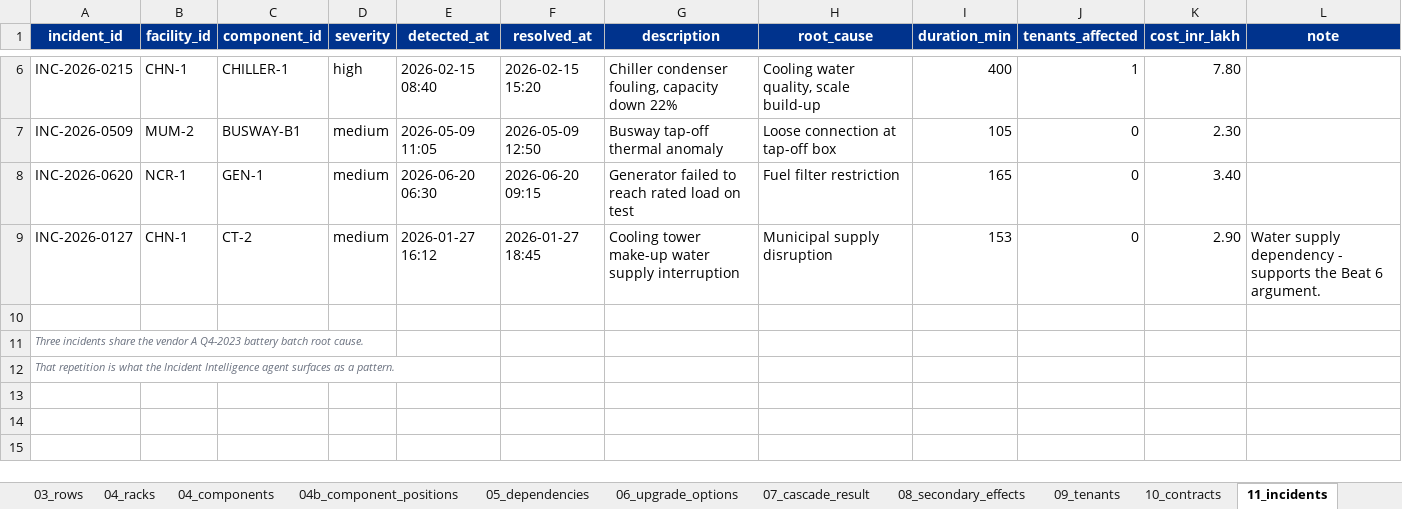
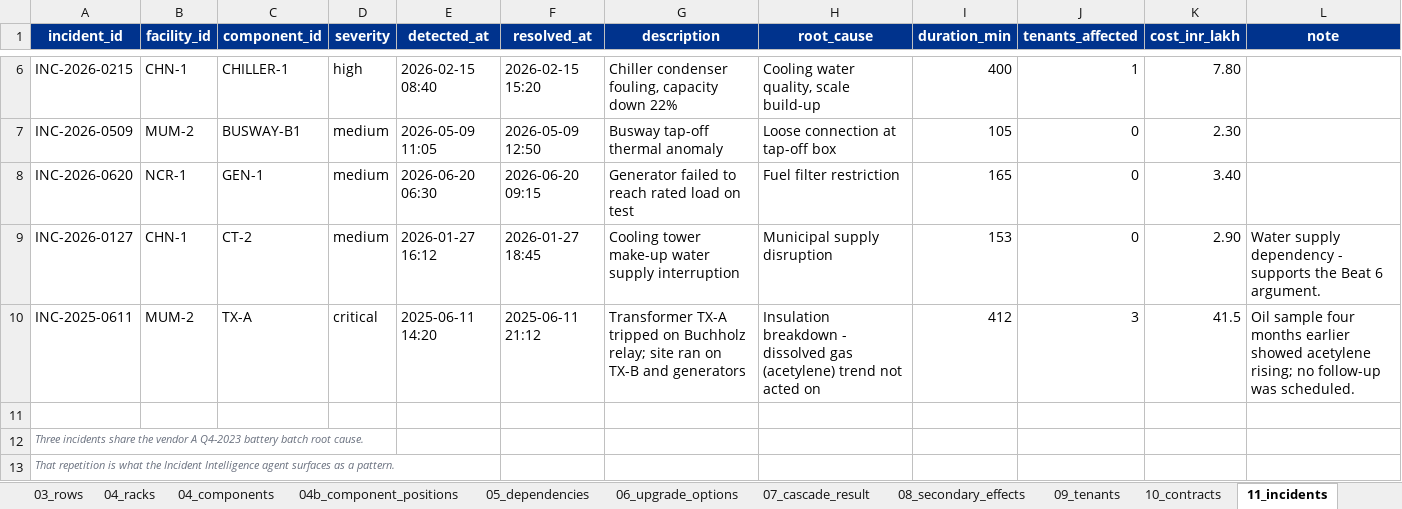
Before and after one commit to Anoushka55/datcenter, an Excel workbook: nexus_demo_dataset.xlsx, sheet 11_incidents, drawn as a sheet; only a part is shown, gaps mark what is left out; values as stored, in another font and other column widths than the file's, no borders; the diff names each change by its address in the sheet, - before the commit and + after, or states it on an @@ line.

```diff
--- a/nexus_demo_dataset.xlsx (sheet 11_incidents)
+++ b/nexus_demo_dataset.xlsx (sheet 11_incidents)
+row 10: INC-2025-0611 | MUM-2 | TX-A | critical | 2025-06-11 14:20 | 2025-06-11 21:12 | Transformer TX-A tripped on Buchholz relay; site ran on TX-B and generators | Insulation breakdown - dissolved gas (acetylene) trend not acted on | 412 | 3 | 41.5 | Oil sample four months earlier showed acetylene rising; no follow-up was scheduled.
```
Also changed, not shown: sheet 23_runbooks, sheet 19_maintenance, sheet 14_water, sheet 24_site_risk, 27 other files.
